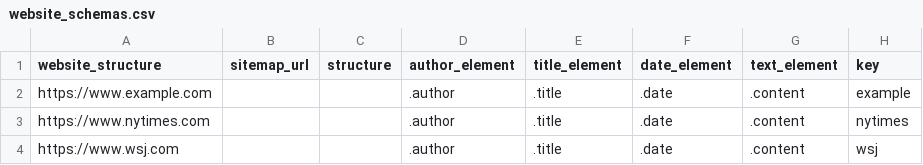
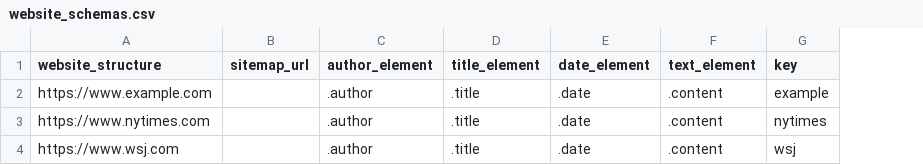
Before and after one commit to theial-remains/articleharvestr, a CSV file: inst/extdata/website_schemas.csv, drawn as a sheet; only a part is shown; the diff names each change by its address in the sheet, - before the commit and + after, or states it on an @@ line.

```diff
--- a/inst/extdata/website_schemas.csv
+++ b/inst/extdata/website_schemas.csv
-column C (structure), empty
```
Also changed, not shown: 1 other file.
